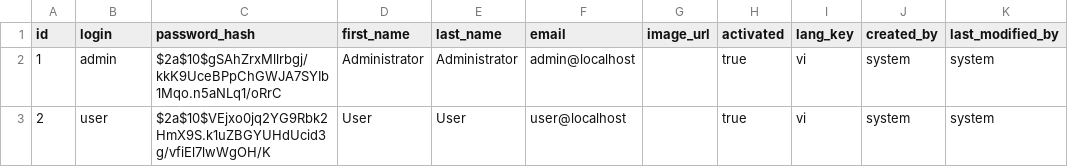
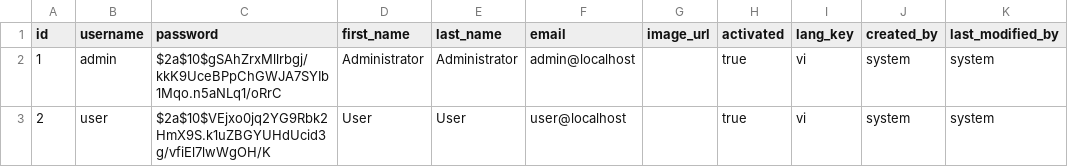
Before and after one commit to htbinhnpc204/chat_app, a CSV file: src/main/resources/config/liquibase/data/users.csv (was src/main/resources/config/liquibase/data/user.csv), drawn as a sheet.

Commit message:
Update User entity

```diff
--- a/src/main/resources/config/liquibase/data/user.csv
+++ b/src/main/resources/config/liquibase/data/users.csv
@@ -1,2 +1,2 @@
-id;login;password_hash;first_name;last_name;email;image_url;activated;lang_key;created_by;last_modified_by
+id;username;password;first_name;last_name;email;image_url;activated;lang_key;created_by;last_modified_by
 1;admin;$2a$10$gSAhZrxMllrbgj/kkK9UceBPpChGWJA7SYIb1Mqo.n5aNLq1/oRrC;Administrator;Administrator;admin@localhost;;true;vi;system;system
```
Also changed, not shown: 42 other files.
